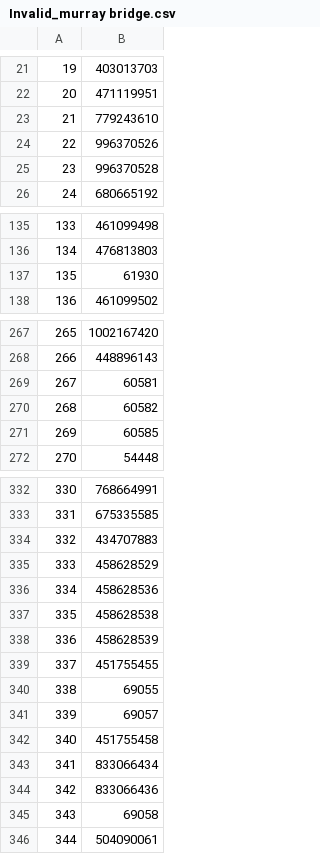
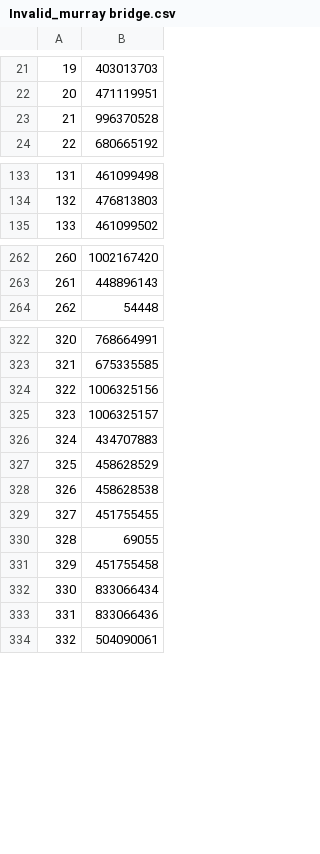
Before and after one commit to jehhhd/dogsGit, a CSV file: Invalid/Invalid_murray bridge.csv, drawn as a sheet; only a part is shown, gaps mark what is left out; removed rows and columns are numbered as before the commit, all else as after; the diff covers the shown part only; the diff names each change by its address in the sheet, - before the commit and + after, or states it on an @@ line.

```diff
--- a/Invalid/Invalid_murray bridge.csv
+++ b/Invalid/Invalid_murray bridge.csv
-row 23: 21 | 779243610
-row 24: 22 | 996370526
@@ column A renumbered from row 23 down @@
-row 137: 135 | 61930
-row 269: 267 | 60581
-row 270: 268 | 60582
-row 271: 269 | 60585
+row 324: 322 | 1006325156
+row 325: 323 | 1006325157
-row 336: 334 | 458628536
-row 338: 336 | 458628539
-row 341: 339 | 69057
-row 345: 343 | 69058
```
Also changed, not shown: 8 removed rows, 1 moved row and 2 edited cells elsewhere in this file, Invalid/Invalid_casino.csv, Invalid/Invalid_gawler.csv, 29 other files.
